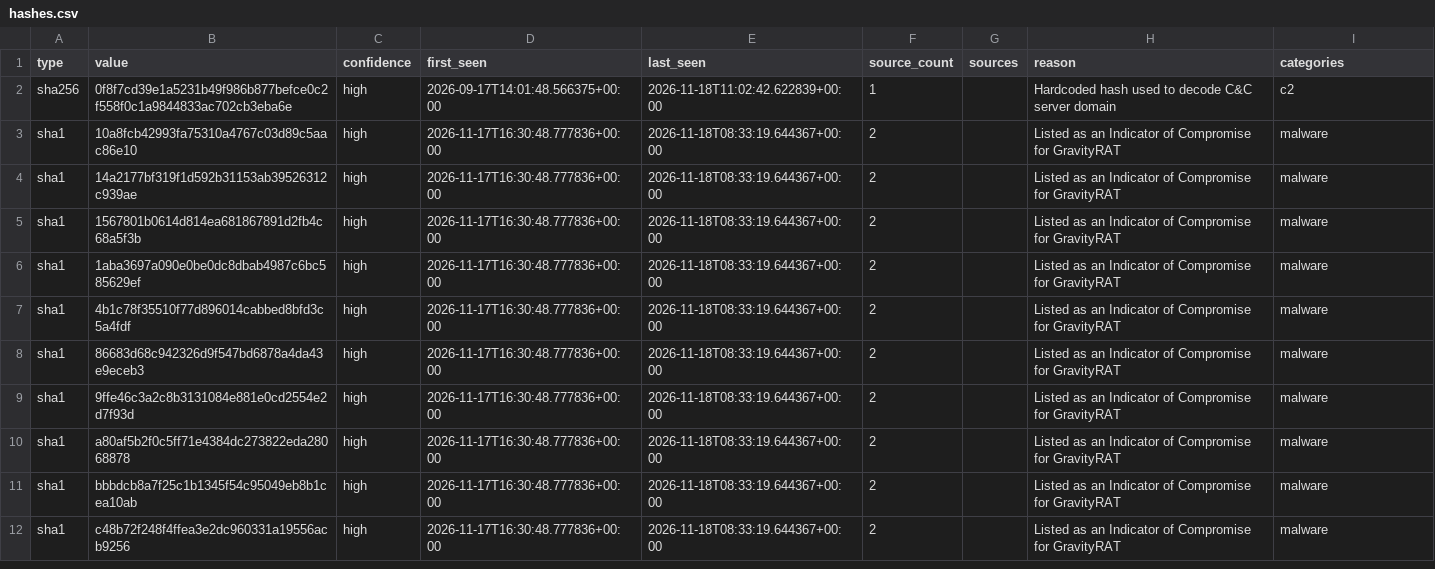
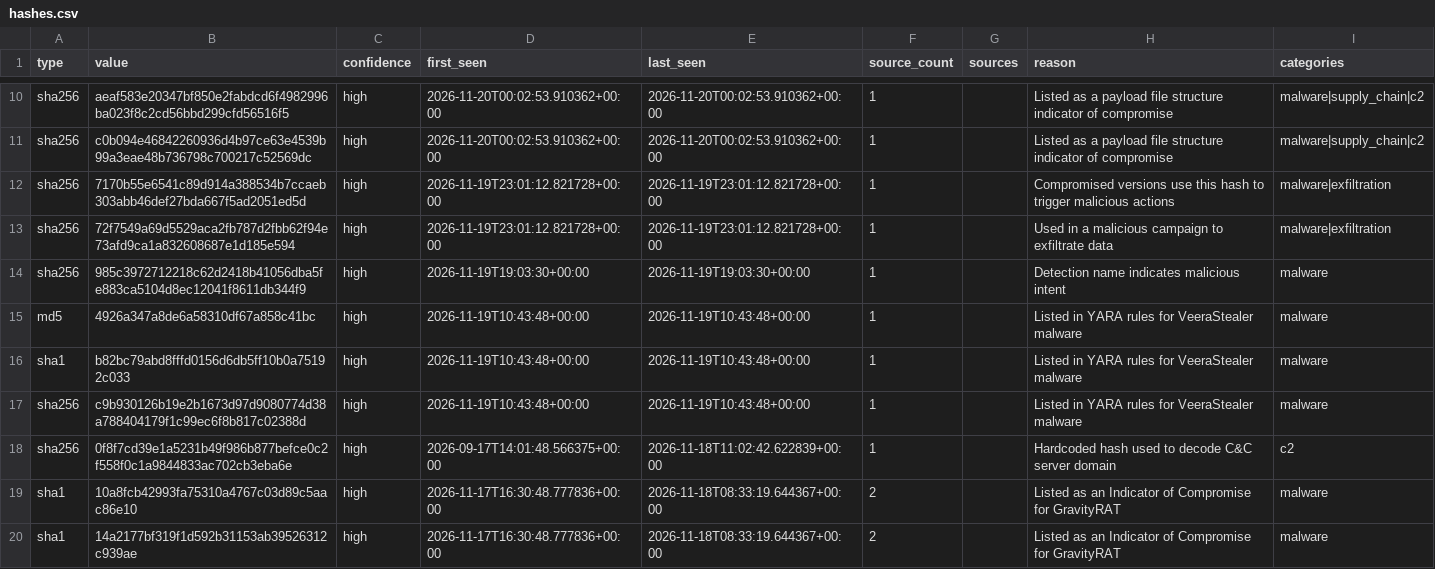
Before and after one commit to Jam0k/Public-Feeds-IOCs, a CSV file: feeds/full/hashes.csv, drawn as a sheet; only a part is shown, gaps mark what is left out; the shorter side is filled out with more unchanged rows; the diff covers the shown part only; the diff names each change by its address in the sheet, - before the commit and + after, or states it on an @@ line.

```diff
--- a/feeds/full/hashes.csv
+++ b/feeds/full/hashes.csv
+row 10: sha256 | aeaf583e20347bf850e2fabdcd6f4982996ba023f8c2cd56bbd299cfd56516f5 | high | 2026-11-20T00:02:53.910362+00:00 | 2026-11-20T00:02:53.910362+00:00 | 1 |  | Listed as a payload file structure indicator of compromise | malware|supply_chain|c2
+row 11: sha256 | c0b094e46842260936d4b97ce63e4539b99a3eae48b736798c700217c52569dc | high | 2026-11-20T00:02:53.910362+00:00 | 2026-11-20T00:02:53.910362+00:00 | 1 |  | Listed as a payload file structure indicator of compromise | malware|supply_chain|c2
+row 12: sha256 | 7170b55e6541c89d914a388534b7ccaeb303abb46def27bda667f5ad2051ed5d | high | 2026-11-19T23:01:12.821728+00:00 | 2026-11-19T23:01:12.821728+00:00 | 1 |  | Compromised versions use this hash to trigger malicious actions | malware|exfiltration
+row 13: sha256 | 72f7549a69d5529aca2fb787d2fbb62f94e73afd9ca1a832608687e1d185e594 | high | 2026-11-19T23:01:12.821728+00:00 | 2026-11-19T23:01:12.821728+00:00 | 1 |  | Used in a malicious campaign to exfiltrate data | malware|exfiltration
+row 14: sha256 | 985c3972712218c62d2418b41056dba5fe883ca5104d8ec12041f8611db344f9 | high | 2026-11-19T19:03:30+00:00 | 2026-11-19T19:03:30+00:00 | 1 |  | Detection name indicates malicious intent | malware
+row 15: md5 | 4926a347a8de6a58310df67a858c41bc | high | 2026-11-19T10:43:48+00:00 | 2026-11-19T10:43:48+00:00 | 1 |  | Listed in YARA rules for VeeraStealer malware | malware
+row 16: sha1 | b82bc79abd8fffd0156d6db5ff10b0a75192c033 | high | 2026-11-19T10:43:48+00:00 | 2026-11-19T10:43:48+00:00 | 1 |  | Listed in YARA rules for VeeraStealer malware | malware
+row 17: sha256 | c9b930126b19e2b1673d97d9080774d38a788404179f1c99ec6f8b817c02388d | high | 2026-11-19T10:43:48+00:00 | 2026-11-19T10:43:48+00:00 | 1 |  | Listed in YARA rules for VeeraStealer malware | malware
```
Also changed, not shown: 8 added rows and 2 removed rows elsewhere in this file, feeds/all.csv, feeds/domains.csv, 21 other files.
